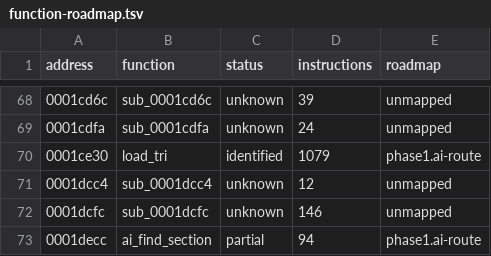
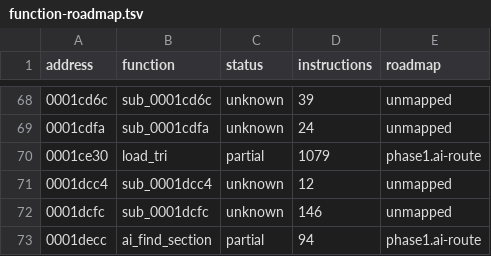
Before and after one commit to JoelCantero/Ignition, a TSV file: docs/function-roadmap.tsv, drawn as a sheet; only a part is shown, gaps mark what is left out.

```diff
--- a/docs/function-roadmap.tsv
+++ b/docs/function-roadmap.tsv
@@ -69,3 +69,3 @@ address	function	status	instructions	roadmap
 0001cdfa	sub_0001cdfa	unknown	24	unmapped
-0001ce30	load_tri	identified	1079	phase1.ai-route
+0001ce30	load_tri	partial	1079	phase1.ai-route
 0001dcc4	sub_0001dcc4	unknown	12	unmapped
```
Also changed, not shown: 14 other files.
